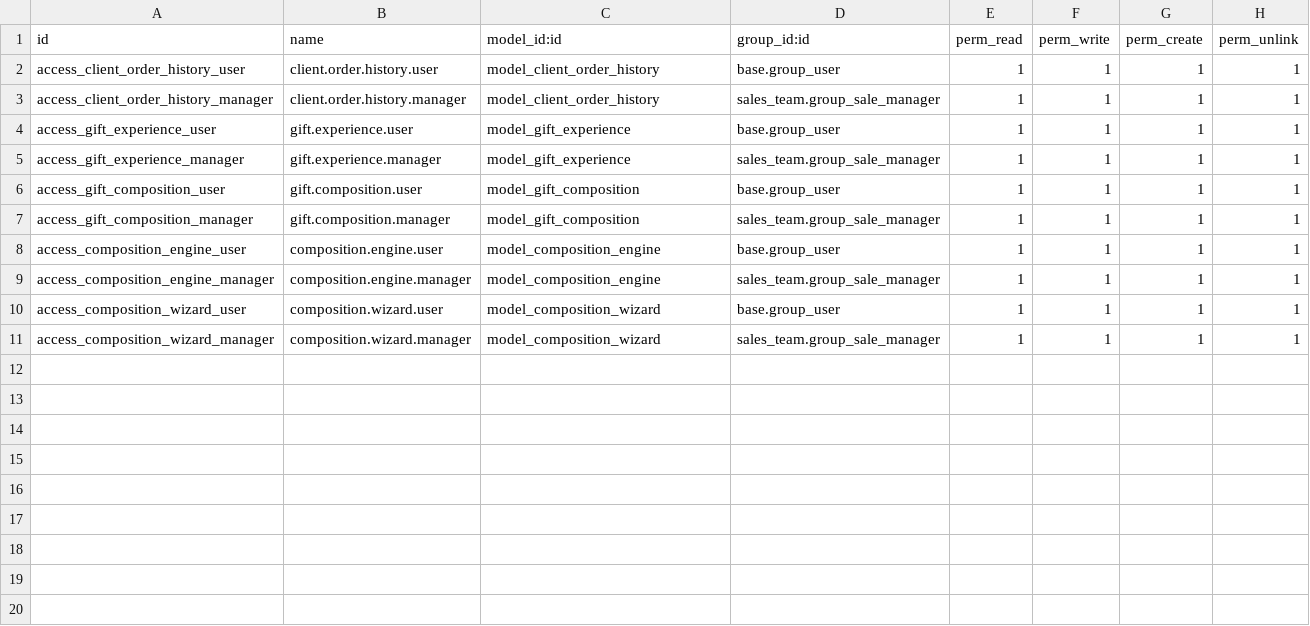
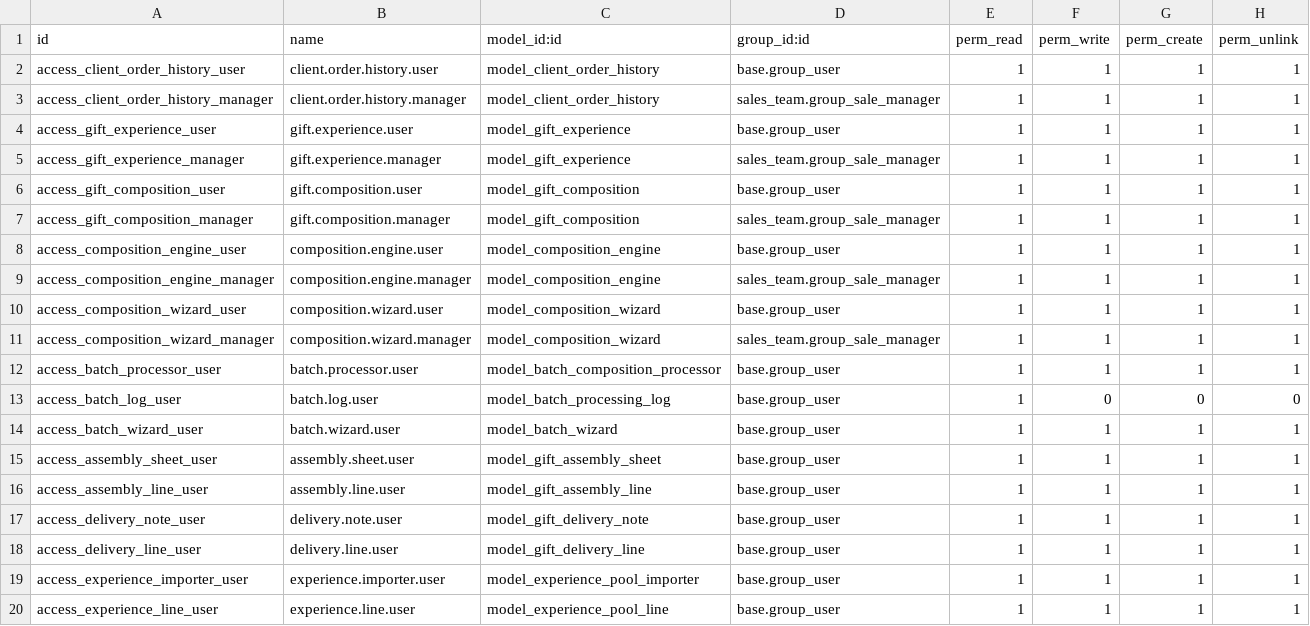
Before and after one commit to meksricky/bigott, a CSV file: security/ir.model.access.csv, drawn as a sheet; the diff names each change by its address in the sheet, - before the commit and + after, or states it on an @@ line.

```diff
--- a/security/ir.model.access.csv
+++ b/security/ir.model.access.csv
+row 12: access_batch_processor_user | batch.processor.user | model_batch_composition_processor | base.group_user | 1 | 1 | 1 | 1
+row 13: access_batch_log_user | batch.log.user | model_batch_processing_log | base.group_user | 1 | 0 | 0 | 0
+row 14: access_batch_wizard_user | batch.wizard.user | model_batch_wizard | base.group_user | 1 | 1 | 1 | 1
+row 15: access_assembly_sheet_user | assembly.sheet.user | model_gift_assembly_sheet | base.group_user | 1 | 1 | 1 | 1
+row 16: access_assembly_line_user | assembly.line.user | model_gift_assembly_line | base.group_user | 1 | 1 | 1 | 1
+row 17: access_delivery_note_user | delivery.note.user | model_gift_delivery_note | base.group_user | 1 | 1 | 1 | 1
+row 18: access_delivery_line_user | delivery.line.user | model_gift_delivery_line | base.group_user | 1 | 1 | 1 | 1
+row 19: access_experience_importer_user | experience.importer.user | model_experience_pool_importer | base.group_user | 1 | 1 | 1 | 1
+row 20: access_experience_line_user | experience.line.user | model_experience_pool_line | base.group_user | 1 | 1 | 1 | 1
```
Also changed, not shown: 1 other file.
